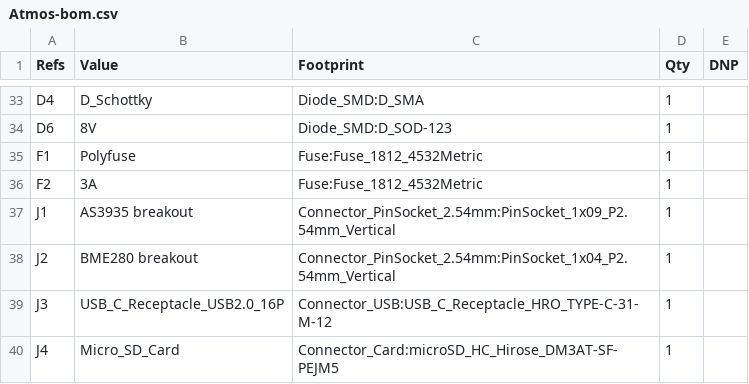
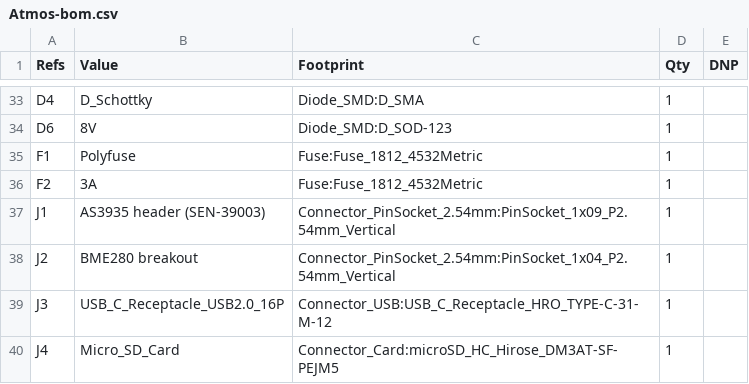
Before and after one commit to HearnChristian/atmos-sense, a CSV file: firmware/ai/Atmos-bom.csv, drawn as a sheet; only a part is shown, gaps mark what is left out.

```diff
--- a/firmware/ai/Atmos-bom.csv
+++ b/firmware/ai/Atmos-bom.csv
@@ -36,3 +36,3 @@
 "F2","3A","Fuse:Fuse_1812_4532Metric","1",""
-"J1","AS3935 breakout","Connector_PinSocket_2.54mm:PinSocket_1x09_P2.54mm_Vertical","1",""
+"J1","AS3935 header (SEN-39003)","Connector_PinSocket_2.54mm:PinSocket_1x09_P2.54mm_Vertical","1",""
 "J2","BME280 breakout","Connector_PinSocket_2.54mm:PinSocket_1x04_P2.54mm_Vertical","1",""
```
Also changed, not shown: 5 other files.
